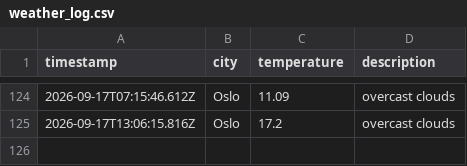
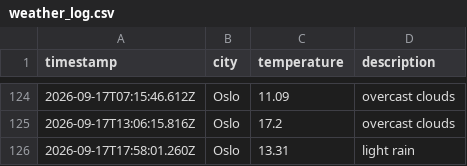
Before and after one commit to jtaiwo1/weather_data_ops, a CSV file: data/weather_log.csv, drawn as a sheet; only a part is shown, gaps mark what is left out; the diff names each change by its address in the sheet, - before the commit and + after, or states it on an @@ line.

```diff
--- a/data/weather_log.csv
+++ b/data/weather_log.csv
+row 126: 2026-09-17T17:58:01.260Z | Oslo | 13.31 | light rain
```
Also changed, not shown: 1 other file.
